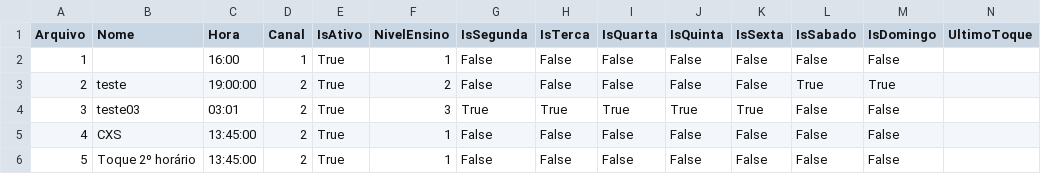
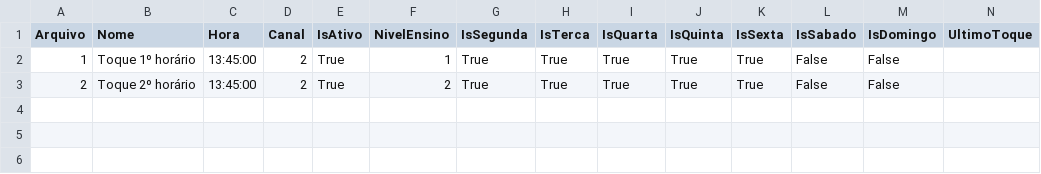
Before and after one commit to AndrywLino/SistemaToque, a CSV file: CSV/toque.csv, drawn as a sheet; only a part is shown; rows hold the shown columns only; the diff names each change by its address in the sheet, - before the commit and + after, or states it on an @@ line.

```diff
--- a/CSV/toque.csv
+++ b/CSV/toque.csv
-B2 (Nome): (empty)
+B2 (Nome): Toque 1º horário
-C2 (Hora): 16:00
+C2 (Hora): 13:45:00
-D2 (Canal): 1
+D2 (Canal): 2
-G2:G3 (IsSegunda): False
+G2:G3 (IsSegunda): True
-H2:H3 (IsTerca): False
+H2:H3 (IsTerca): True
-I2:I3 (IsQuarta): False
+I2:I3 (IsQuarta): True
-J2:J3 (IsQuinta): False
+J2:J3 (IsQuinta): True
-K2:K3 (IsSexta): False
+K2:K3 (IsSexta): True
-B3 (Nome): teste
+B3 (Nome): Toque 2º horário
-C3 (Hora): 19:00:00
+C3 (Hora): 13:45:00
-L3 (IsSabado): True
+L3 (IsSabado): False
-M3 (IsDomingo): True
+M3 (IsDomingo): False
-row 4: 3 | teste03 | 03:01 | 2 | True | 3 | True | True | True | True | True | False | False
-row 5: 4 | CXS | 13:45:00 | 2 | True | 1 | False | False | False | False | False | False | False
-row 6: 5 | Toque 2º horário | 13:45:00 | 2 | True | 1 | False | False | False | False | False | False | False
```
Also changed, not shown: 4 other files.
